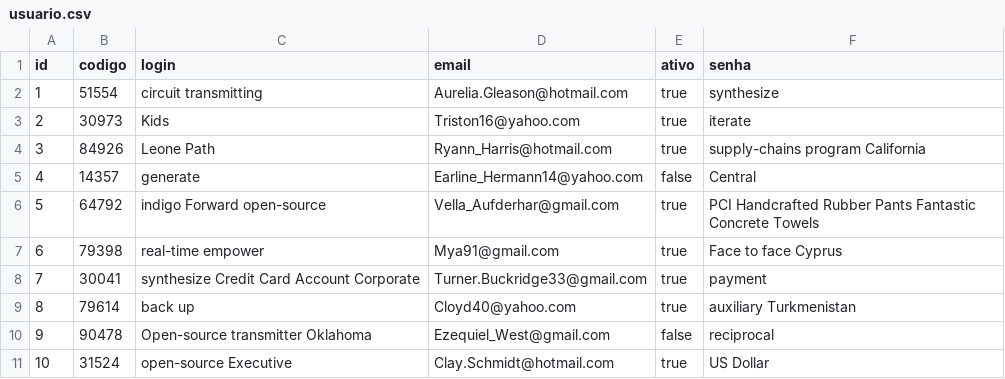
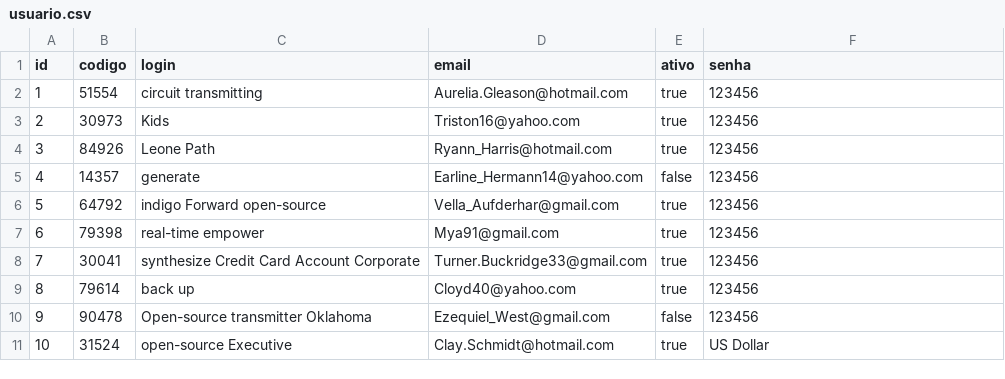
Before and after one commit to BasisTI/madre, a CSV file: seguranca/src/main/resources/config/liquibase/fake-data/usuario.csv, drawn as a sheet.

Commit message:
alterar fake-data da senha do usuario - BASIS-228301

```diff
--- a/seguranca/src/main/resources/config/liquibase/fake-data/usuario.csv
+++ b/seguranca/src/main/resources/config/liquibase/fake-data/usuario.csv
@@ -1,11 +1,11 @@
 id;codigo;login;email;ativo;senha
-1;51554;circuit transmitting;Aurelia.Gleason@hotmail.com;true;synthesize
-2;30973;Kids;Triston16@yahoo.com;true;iterate
-3;84926;Leone Path;Ryann_Harris@hotmail.com;true;supply-chains program California
-4;14357;generate;Earline_Hermann14@yahoo.com;false;Central
-5;64792;indigo Forward open-source;Vella_Aufderhar@gmail.com;true;PCI Handcrafted Rubber Pants Fantastic Concrete Towels
-6;79398;real-time empower;Mya91@gmail.com;true;Face to face Cyprus
-7;30041;synthesize Credit Card Account Corporate;Turner.Buckridge33@gmail.com;true;payment
-8;79614;back up;Cloyd40@yahoo.com;true;auxiliary Turkmenistan
-9;90478;Open-source transmitter Oklahoma;Ezequiel_West@gmail.com;false;reciprocal
+1;51554;circuit transmitting;Aurelia.Gleason@hotmail.com;true;123456
+2;30973;Kids;Triston16@yahoo.com;true;123456
+3;84926;Leone Path;Ryann_Harris@hotmail.com;true;123456
+4;14357;generate;Earline_Hermann14@yahoo.com;false;123456
+5;64792;indigo Forward open-source;Vella_Aufderhar@gmail.com;true;123456
+6;79398;real-time empower;Mya91@gmail.com;true;123456
+7;30041;synthesize Credit Card Account Corporate;Turner.Buckridge33@gmail.com;true;123456
+8;79614;back up;Cloyd40@yahoo.com;true;123456
+9;90478;Open-source transmitter Oklahoma;Ezequiel_West@gmail.com;false;123456
 10;31524;open-source Executive;Clay.Schmidt@hotmail.com;true;US Dollar
```
